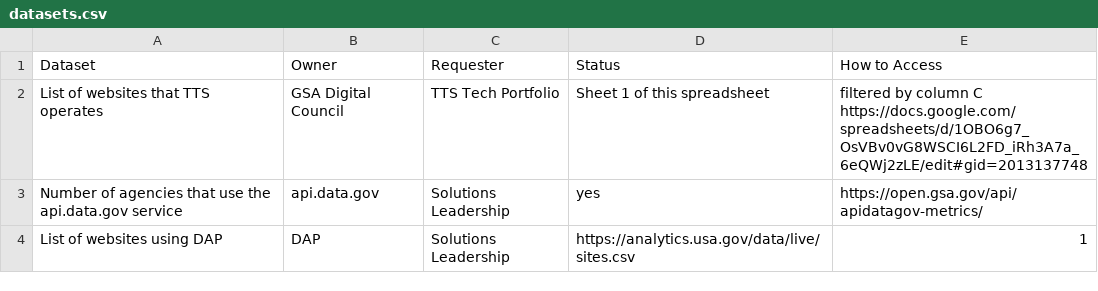
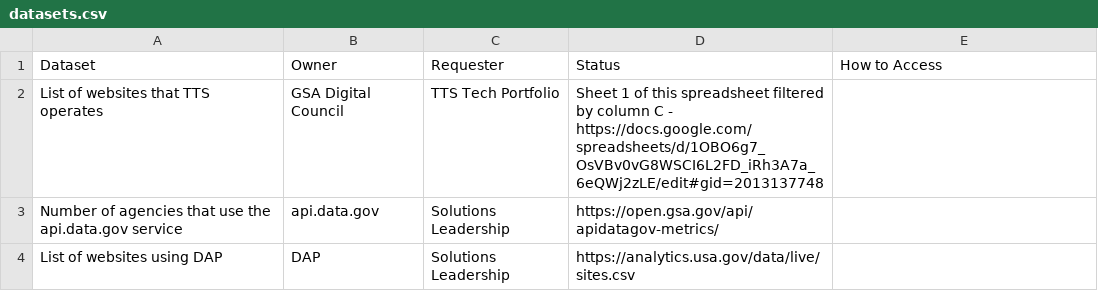
Before and after one commit to GSA/machine-readable-TTS, a CSV file: directory/datasets.csv, drawn as a sheet.

Commit message:
fixing csv

```diff
--- a/directory/datasets.csv
+++ b/directory/datasets.csv
@@ -1,4 +1,4 @@
 Dataset,Owner,Requester,Status,How to Access
-List of websites that TTS operates,GSA Digital Council,TTS Tech Portfolio,Sheet 1 of this spreadsheet, filtered by column C https://docs.google.com/spreadsheets/d/1OBO6g7_OsVBv0vG8WSCI6L2FD_iRh3A7a_6eQWj2zLE/edit#gid=2013137748
-Number of agencies that use the api.data.gov service,api.data.gov,Solutions Leadership,yes,https://open.gsa.gov/api/apidatagov-metrics/
-List of websites using DAP,DAP,Solutions Leadership,https://analytics.usa.gov/data/live/sites.csv,1
+List of websites that TTS operates,GSA Digital Council,TTS Tech Portfolio,Sheet 1 of this spreadsheet filtered by column C - https://docs.google.com/spreadsheets/d/1OBO6g7_OsVBv0vG8WSCI6L2FD_iRh3A7a_6eQWj2zLE/edit#gid=2013137748
+Number of agencies that use the api.data.gov service,api.data.gov,Solutions Leadership,https://open.gsa.gov/api/apidatagov-metrics/
+List of websites using DAP,DAP,Solutions Leadership,https://analytics.usa.gov/data/live/sites.csv
```
